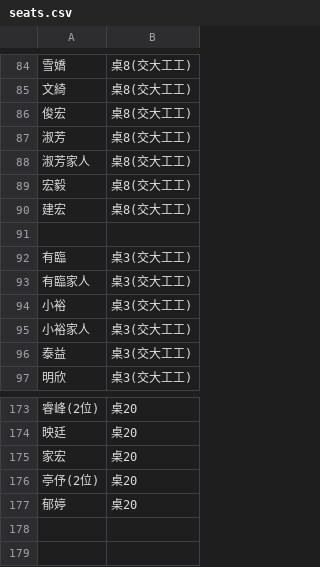
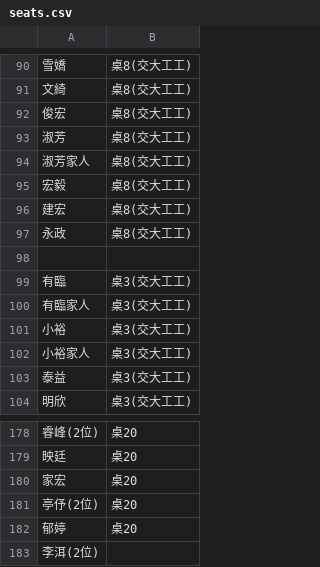
Before and after one commit to peteryang1110/small_project_for_wedding, a CSV file: seats.csv, drawn as a sheet; only a part is shown, gaps mark what is left out; the diff covers the shown part only; the diff names each change by its address in the sheet, - before the commit and + after, or states it on an @@ line.

```diff
--- a/seats.csv
+++ b/seats.csv
+row 97: 永政 | 桌8(交大工工)
+row 183: 李洱(2位)
```
Also changed, not shown: 19 added rows, 15 removed rows, 1 moved row and 9 edited cells elsewhere in this file.
